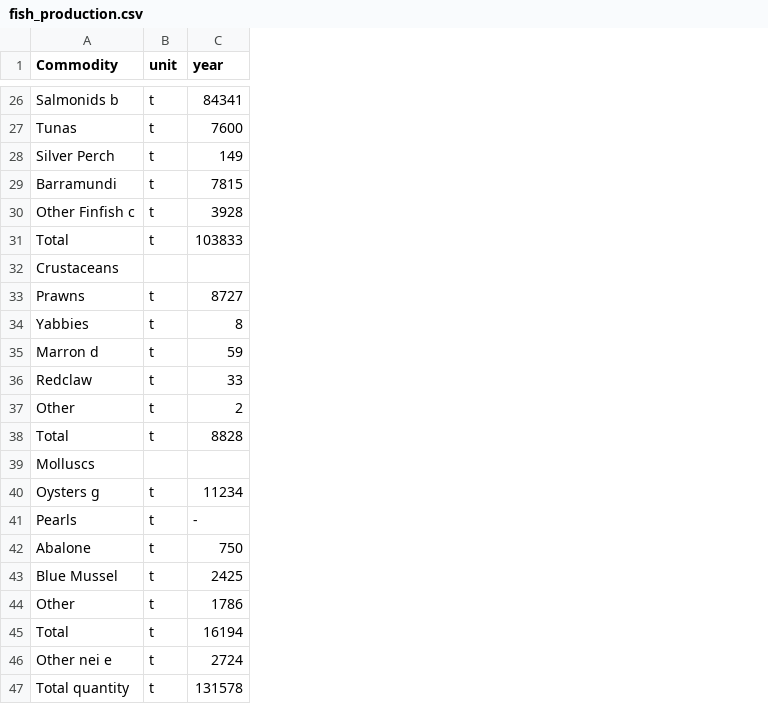
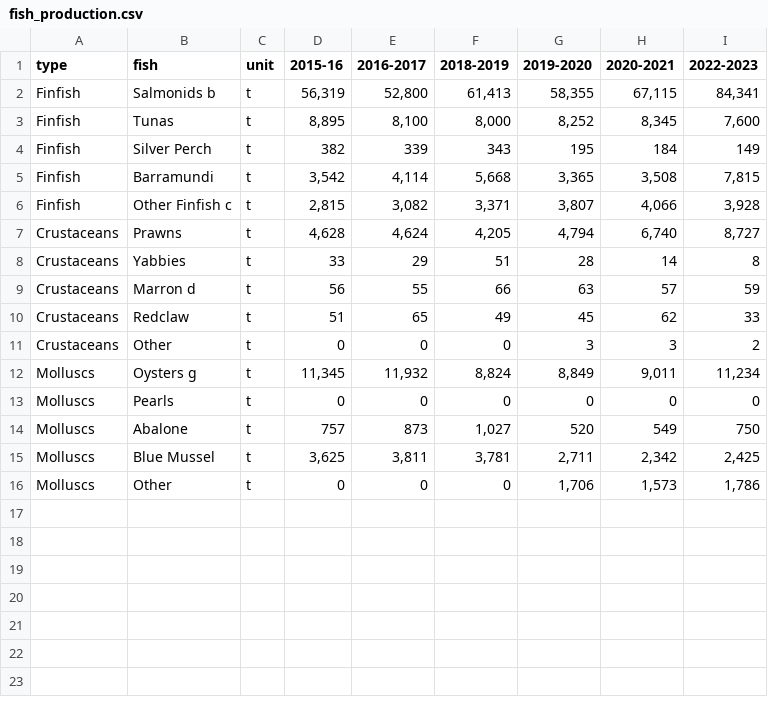
Before and after one commit to Tigerwoods0001/Assignment_2, a CSV file: fish_production.csv, drawn as a sheet; only a part is shown, gaps mark what is left out; removed rows and columns are numbered as before the commit, all else as after; the diff covers the shown part only; the diff names each change by its address in the sheet, - before the commit and + after, or states it on an @@ line.

Commit message:
Add files via upload

```diff
--- a/fish_production.csv
+++ b/fish_production.csv
+column A (type), rows 2-16: Finfish | Finfish | Finfish | Finfish | Finfish | Crustaceans | Crustaceans | Crustaceans | Crustaceans | Crustaceans | Molluscs | Molluscs | Molluscs | Molluscs | Molluscs
-column C (year), rows 26-30: 84341 | 7600 | 149 | 7815 | 3928; rows 33-37: 8727 | 8 | 59 | 33 | 2; rows 40-44: 11234 | - | 750 | 2425 | 1786
+column D (2015-16), rows 2-16: 56,319 | 8,895 | 382 | 3,542 | 2,815 | 4,628 | 33 | 56 | 51 | 0 | 11,345 | 0 | 757 | 3,625 | 0
+column E (2016-2017), rows 2-16: 52,800 | 8,100 | 339 | 4,114 | 3,082 | 4,624 | 29 | 55 | 65 | 0 | 11,932 | 0 | 873 | 3,811 | 0
+column F (2018-2019), rows 2-16: 61,413 | 8,000 | 343 | 5,668 | 3,371 | 4,205 | 51 | 66 | 49 | 0 | 8,824 | 0 | 1,027 | 3,781 | 0
+column G (2019-2020), rows 2-16: 58,355 | 8,252 | 195 | 3,365 | 3,807 | 4,794 | 28 | 63 | 45 | 3 | 8,849 | 0 | 520 | 2,711 | 1,706
+column H (2020-2021), rows 2-16: 67,115 | 8,345 | 184 | 3,508 | 4,066 | 6,740 | 14 | 57 | 62 | 3 | 9,011 | 0 | 549 | 2,342 | 1,573
+column I (2022-2023), rows 2-16: 84,341 | 7,600 | 149 | 7,815 | 3,928 | 8,727 | 8 | 59 | 33 | 2 | 11,234 | 0 | 750 | 2,425 | 1,786
-B1: Commodity
+B1: fish
-row 31: Total | t | 103833
-row 32: Crustaceans
-row 38: Total | t | 8828
-row 39: Molluscs
-row 45: Total | t | 16194
-row 46: Other nei e | t | 2724
-row 47: Total quantity | t | 131578
```
Also changed, not shown: 24 removed rows elsewhere in this file.
